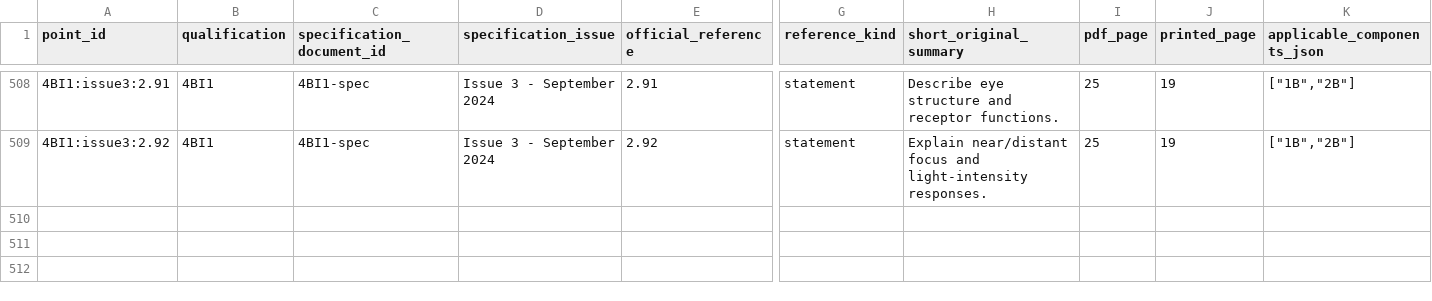
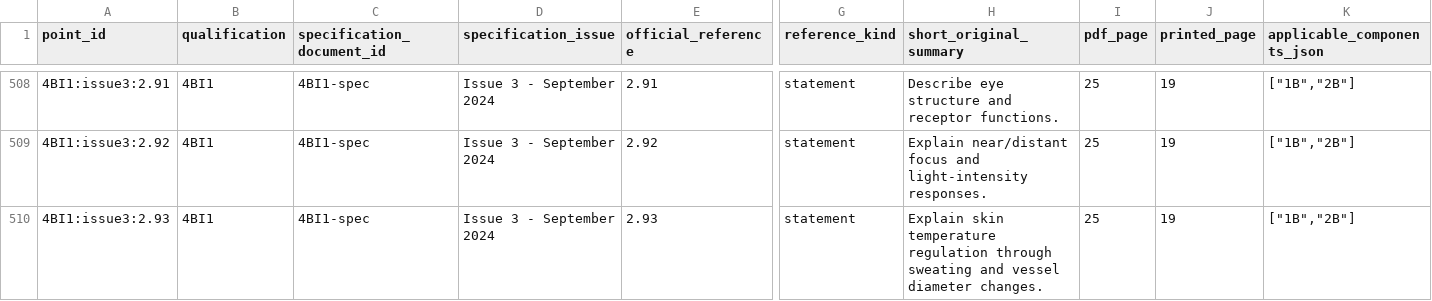
Before and after one commit to peterpeterpeter111/igcses, a CSV file: research/ledger/v1/syllabus-points.csv, drawn as a sheet; only a part is shown, gaps mark what is left out; rows hold the shown columns only; the diff names each change by its address in the sheet, - before the commit and + after, or states it on an @@ line.

Commit message:
Sync verified skin lessons and saved coordination checkpoint

```diff
--- a/research/ledger/v1/syllabus-points.csv
+++ b/research/ledger/v1/syllabus-points.csv
+row 510: 4BI1:issue3:2.93 | 4BI1 | 4BI1-spec | Issue 3 - September 2024 | 2.93 | statement | Explain skin temperature regulation through sweating and vessel diameter changes. | 25 | 19 | ["1B","2B"]
```
Also changed, not shown: 16 other files.
